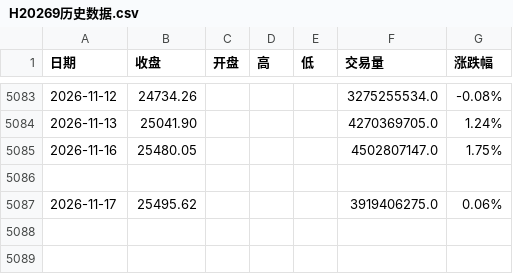
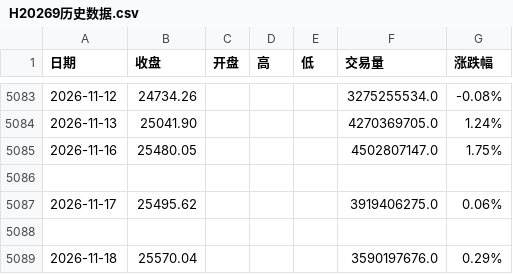
Before and after one commit to 492060059-oss/Dividend-low-vol-dashboard, a CSV file: data/H20269历史数据.csv, drawn as a sheet; only a part is shown, gaps mark what is left out.

```diff
--- a/data/H20269历史数据.csv
+++ b/data/H20269历史数据.csv
@@ -5087 +5087,3 @@
 2026-11-17,25495.62,,,,3919406275.0,0.06%
+
+2026-11-18,25570.04,,,,3590197676.0,0.29%
```
Also changed, not shown: 1 other file.
